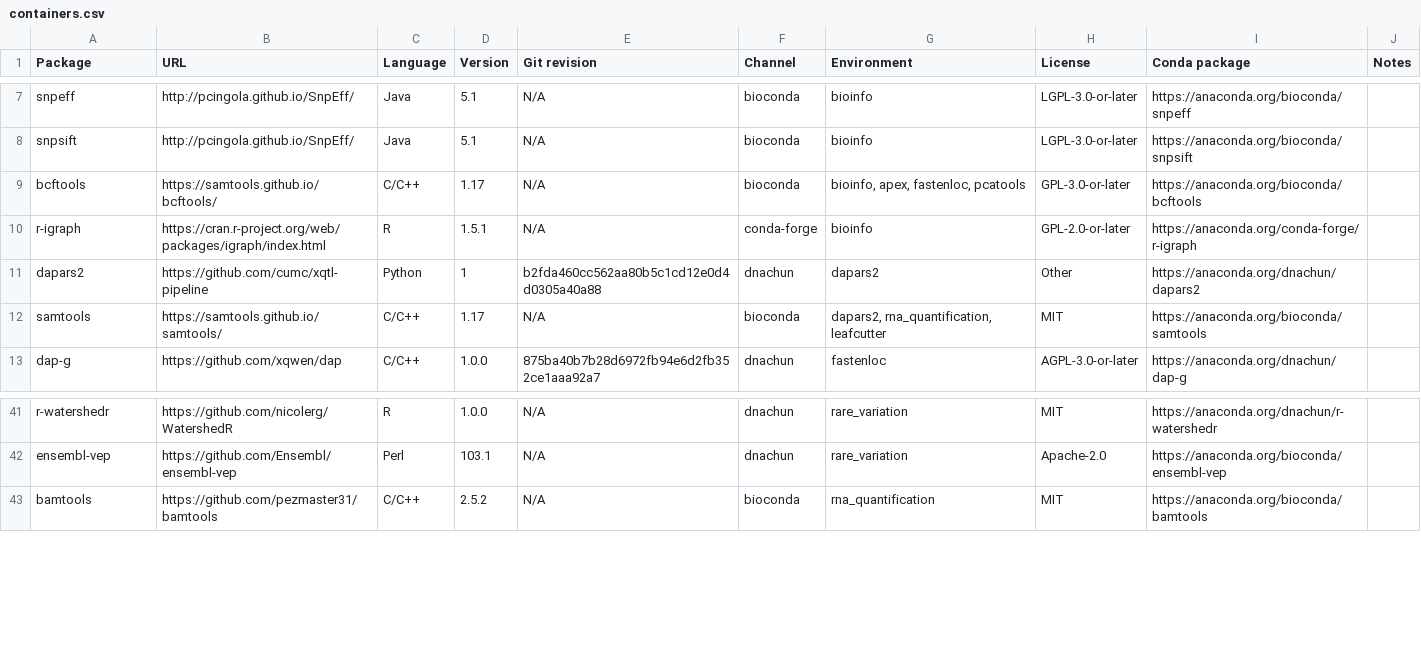
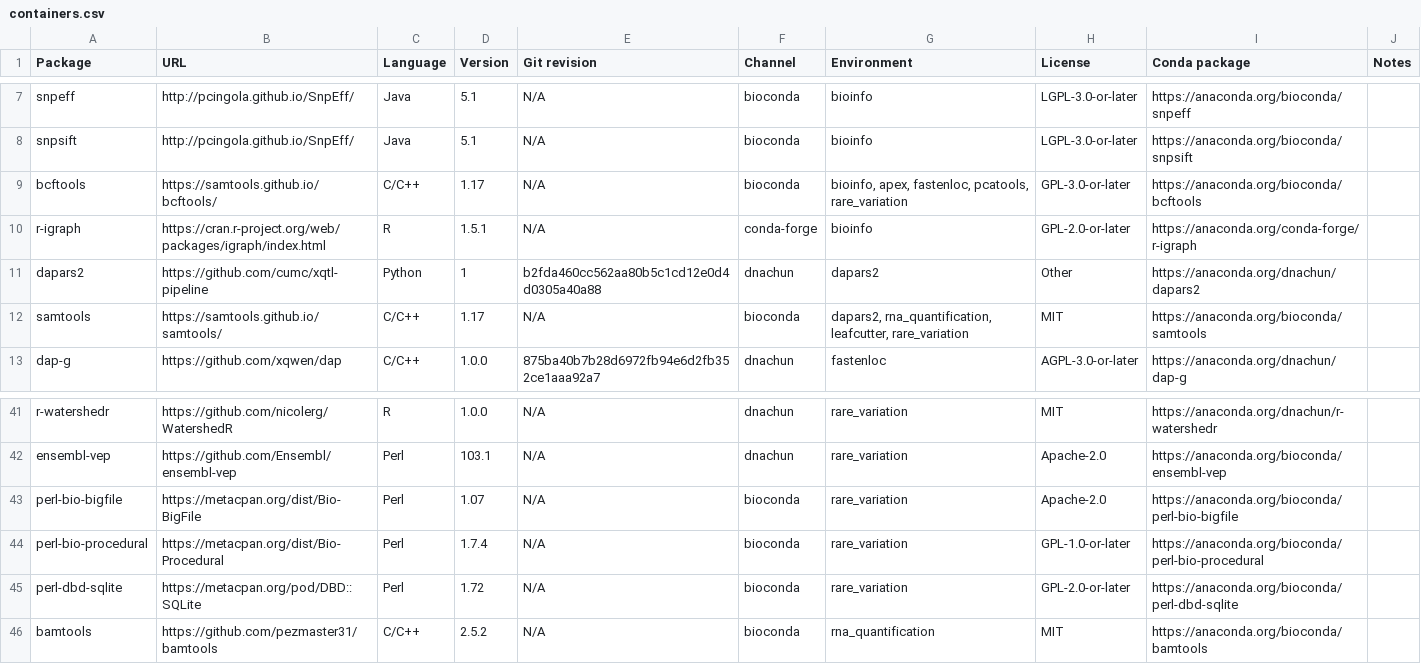
Before and after one commit to cumc/xqtl-protocol, a CSV file: container/containers.csv, drawn as a sheet; only a part is shown, gaps mark what is left out.

Commit message:
add more packages to rare_variation

```diff
--- a/container/containers.csv
+++ b/container/containers.csv
@@ -8,6 +8,6 @@ snpeff,http://pcingola.github.io/SnpEff/,Java,5.1,N/A,bioconda,bioinfo,LGPL-3.0-
 snpsift,http://pcingola.github.io/SnpEff/,Java,5.1,N/A,bioconda,bioinfo,LGPL-3.0-or-later,https://anaconda.org/bioconda/snpsift,
-bcftools,https://samtools.github.io/bcftools/,C/C++,1.17,N/A,bioconda,"bioinfo, apex, fastenloc, pcatools",GPL-3.0-or-later,https://anaconda.org/bioconda/bcftools,
+bcftools,https://samtools.github.io/bcftools/,C/C++,1.17,N/A,bioconda,"bioinfo, apex, fastenloc, pcatools, rare_variation",GPL-3.0-or-later,https://anaconda.org/bioconda/bcftools,
 r-igraph,https://cran.r-project.org/web/packages/igraph/index.html,R,1.5.1,N/A,conda-forge,bioinfo,GPL-2.0-or-later,https://anaconda.org/conda-forge/r-igraph,
 dapars2,https://github.com/cumc/xqtl-pipeline,Python,1,b2fda460cc562aa80b5c1cd12e0d4d0305a40a88,dnachun,dapars2,Other,https://anaconda.org/dnachun/dapars2,
-samtools,https://samtools.github.io/samtools/,C/C++,1.17,N/A,bioconda,"dapars2, rna_quantification, leafcutter",MIT,https://anaconda.org/bioconda/samtools,
+samtools,https://samtools.github.io/samtools/,C/C++,1.17,N/A,bioconda,"dapars2, rna_quantification, leafcutter, rare_variation",MIT,https://anaconda.org/bioconda/samtools,
 dap-g,https://github.com/xqwen/dap,C/C++,1.0.0,875ba40b7b28d6972fb94e6d2fb352ce1aaa92a7,dnachun,fastenloc,AGPL-3.0-or-later,https://anaconda.org/dnachun/dap-g,
@@ -42,2 +42,5 @@ r-watershedr,https://github.com/nicolerg/WatershedR,R,1.0.0,N/A,dnachun,rare_var
 ensembl-vep,https://github.com/Ensembl/ensembl-vep,Perl,103.1,N/A,dnachun,rare_variation,Apache-2.0,https://anaconda.org/bioconda/ensembl-vep,
+perl-bio-bigfile,https://metacpan.org/dist/Bio-BigFile,Perl,1.07,N/A,bioconda,rare_variation,Apache-2.0,https://anaconda.org/bioconda/perl-bio-bigfile,
+perl-bio-procedural,https://metacpan.org/dist/Bio-Procedural,Perl,1.7.4,N/A,bioconda,rare_variation,GPL-1.0-or-later,https://anaconda.org/bioconda/perl-bio-procedural,
+perl-dbd-sqlite,https://metacpan.org/pod/DBD::SQLite,Perl,1.72,N/A,bioconda,rare_variation,GPL-2.0-or-later,https://anaconda.org/bioconda/perl-dbd-sqlite,
 bamtools,https://github.com/pezmaster31/bamtools,C/C++,2.5.2,N/A,bioconda,rna_quantification,MIT,https://anaconda.org/bioconda/bamtools,
```
